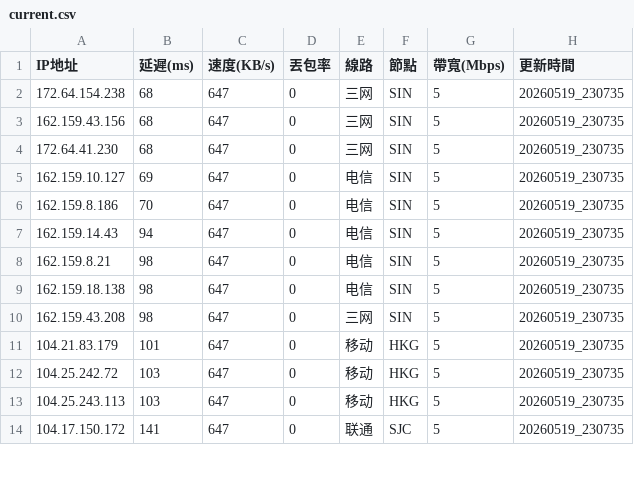
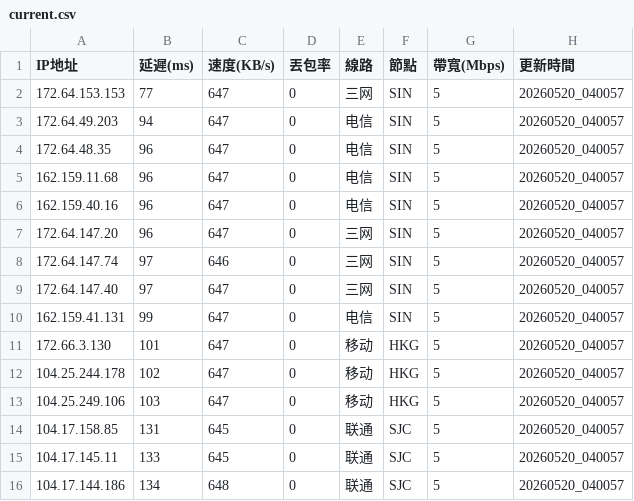
Before and after one commit to ssroom/ydltdx, a CSV file: data/current.csv, drawn as a sheet; only a part is shown; the diff covers the shown part only.

```diff
--- a/data/current.csv
+++ b/data/current.csv
@@ -1,14 +1,16 @@
 IP地址,延遲(ms),速度(KB/s),丟包率,線路,節點,帶寬(Mbps),更新時間
-172.64.154.238,68,647,0,三网,SIN,5,20260519_230735
-162.159.43.156,68,647,0,三网,SIN,5,20260519_230735
-172.64.41.230,68,647,0,三网,SIN,5,20260519_230735
-162.159.10.127,69,647,0,电信,SIN,5,20260519_230735
-162.159.8.186,70,647,0,电信,SIN,5,20260519_230735
-162.159.14.43,94,647,0,电信,SIN,5,20260519_230735
-162.159.8.21,98,647,0,电信,SIN,5,20260519_230735
-162.159.18.138,98,647,0,电信,SIN,5,20260519_230735
-162.159.43.208,98,647,0,三网,SIN,5,20260519_230735
-104.21.83.179,101,647,0,移动,HKG,5,20260519_230735
-104.25.242.72,103,647,0,移动,HKG,5,20260519_230735
-104.25.243.113,103,647,0,移动,HKG,5,20260519_230735
-104.17.150.172,141,647,0,联通,SJC,5,20260519_230735
+172.64.153.153,77,647,0,三网,SIN,5,20260520_040057
+172.64.49.203,94,647,0,电信,SIN,5,20260520_040057
+172.64.48.35,96,647,0,电信,SIN,5,20260520_040057
+162.159.11.68,96,647,0,电信,SIN,5,20260520_040057
+162.159.40.16,96,647,0,电信,SIN,5,20260520_040057
+172.64.147.20,96,647,0,三网,SIN,5,20260520_040057
+172.64.147.74,97,646,0,三网,SIN,5,20260520_040057
+172.64.147.40,97,647,0,三网,SIN,5,20260520_040057
+162.159.41.131,99,647,0,电信,SIN,5,20260520_040057
+172.66.3.130,101,647,0,移动,HKG,5,20260520_040057
+104.25.244.178,102,647,0,移动,HKG,5,20260520_040057
+104.25.249.106,103,647,0,移动,HKG,5,20260520_040057
+104.17.158.85,131,645,0,联通,SJC,5,20260520_040057
+104.17.145.11,133,645,0,联通,SJC,5,20260520_040057
+104.17.144.186,134,648,0,联通,SJC,5,20260520_040057
```
Also changed, not shown: 1 added row, 3 removed rows and 13 edited cells elsewhere in this file, data/latest.csv, 5 other files.
